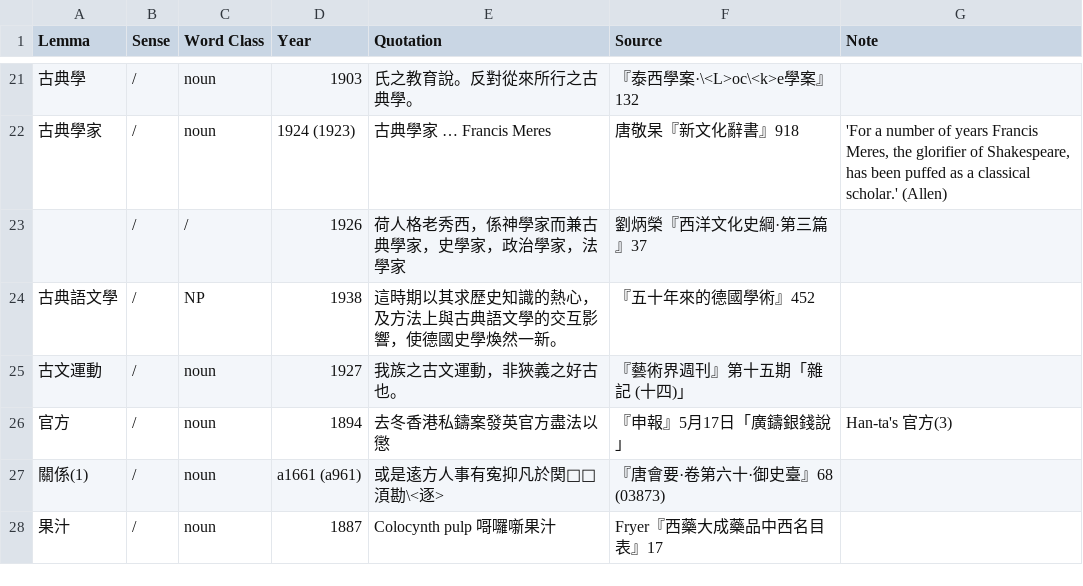
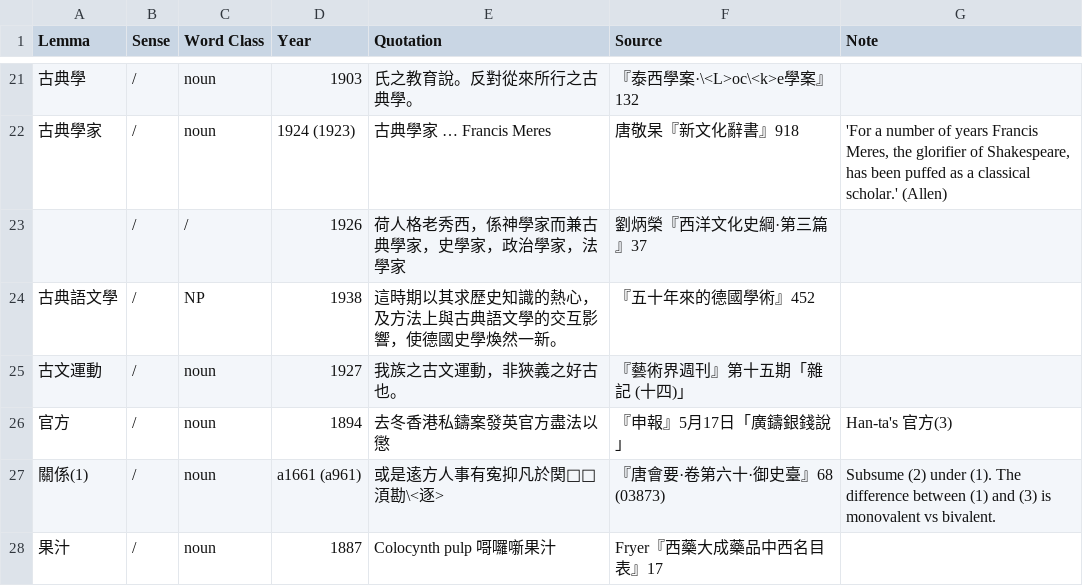
Before and after one commit to t18d/HuangSupplement, a CSV file: dict/g.csv, drawn as a sheet; only a part is shown, gaps mark what is left out.

```diff
--- a/dict/g.csv
+++ b/dict/g.csv
@@ -26,3 +26,3 @@ Lemma,Sense,Word Class,Year,Quotation,Source,Note
 官方,/,noun,1894,去冬香港私鑄案發英官方盡法以懲,『申報』5月17日「廣鑄銀錢說」,Han-ta's 官方(3)
-關係(1),/,noun,a1661 (a961),或是逺方人事有寃抑凡於関􁋔𥁞湏勘\<逐>,『唐會要·卷第六十·御史臺』68 (03873),
+關係(1),/,noun,a1661 (a961),或是逺方人事有寃抑凡於関􁋔𥁞湏勘\<逐>,『唐會要·卷第六十·御史臺』68 (03873),Subsume (2) under (1). The difference between (1) and (3) is monovalent vs bivalent.
 果汁,/,noun,1887,Colocynth pulp 𠹭囉噺果汁,Fryer『西藥大成藥品中西名目表』17,
```
Also changed, not shown: 1 other file.
